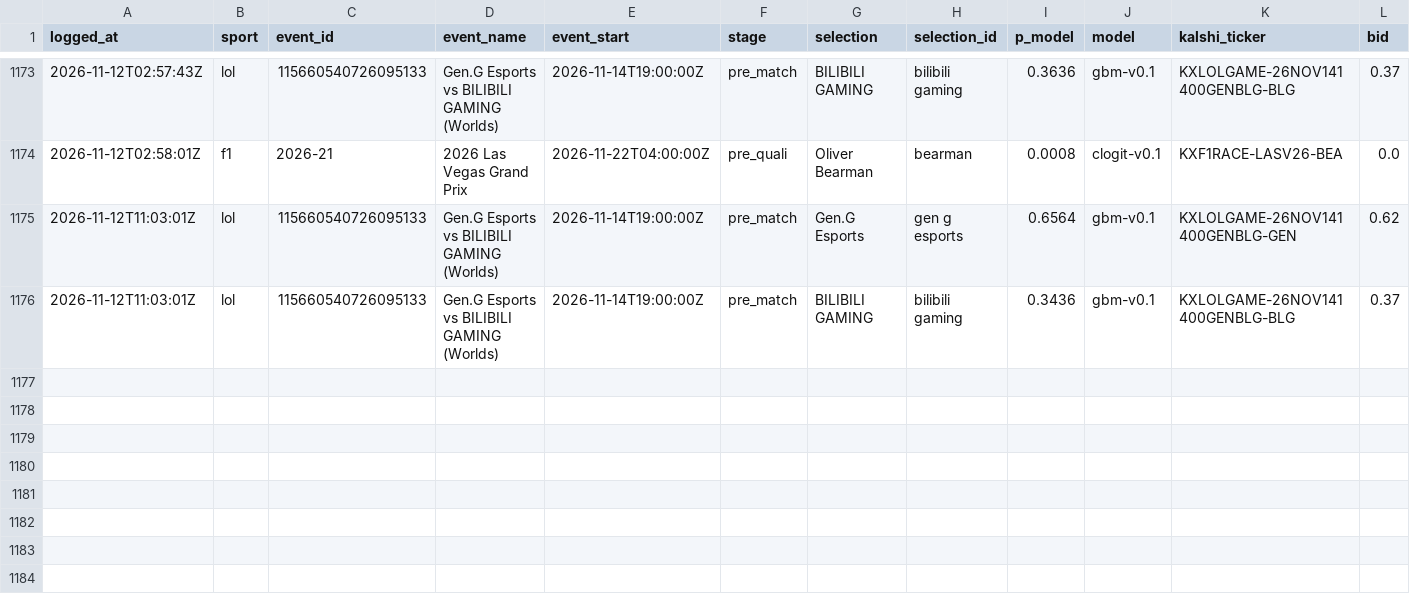
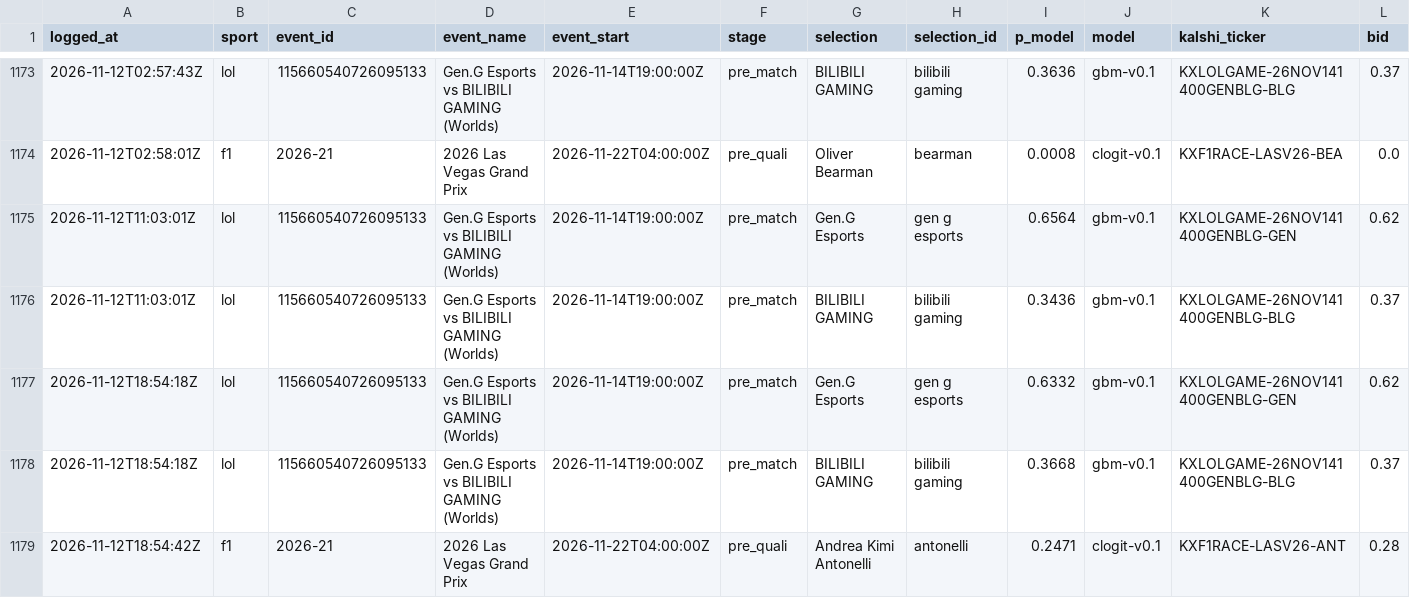
Before and after one commit to huuhuannt1998/f1-lol-quant, a CSV file: ledger/predictions.csv, drawn as a sheet; only a part is shown, gaps mark what is left out; rows hold the shown columns only; the diff names each change by its address in the sheet, - before the commit and + after, or states it on an @@ line.

```diff
--- a/ledger/predictions.csv
+++ b/ledger/predictions.csv
+row 1177: 2026-11-12T18:54:18Z | lol | 115660540726095133 | Gen.G Esports vs BILIBILI GAMING (Worlds) | 2026-11-14T19:00:00Z | pre_match | Gen.G Esports | gen g esports | 0.6332 | gbm-v0.1 | KXLOLGAME-26NOV141400GENBLG-GEN | 0.62
+row 1178: 2026-11-12T18:54:18Z | lol | 115660540726095133 | Gen.G Esports vs BILIBILI GAMING (Worlds) | 2026-11-14T19:00:00Z | pre_match | BILIBILI GAMING | bilibili gaming | 0.3668 | gbm-v0.1 | KXLOLGAME-26NOV141400GENBLG-BLG | 0.37
+row 1179: 2026-11-12T18:54:42Z | f1 | 2026-21 | 2026 Las Vegas Grand Prix | 2026-11-22T04:00:00Z | pre_quali | Andrea Kimi Antonelli | antonelli | 0.2471 | clogit-v0.1 | KXF1RACE-LASV26-ANT | 0.28
```
Also changed, not shown: 3 other files.
